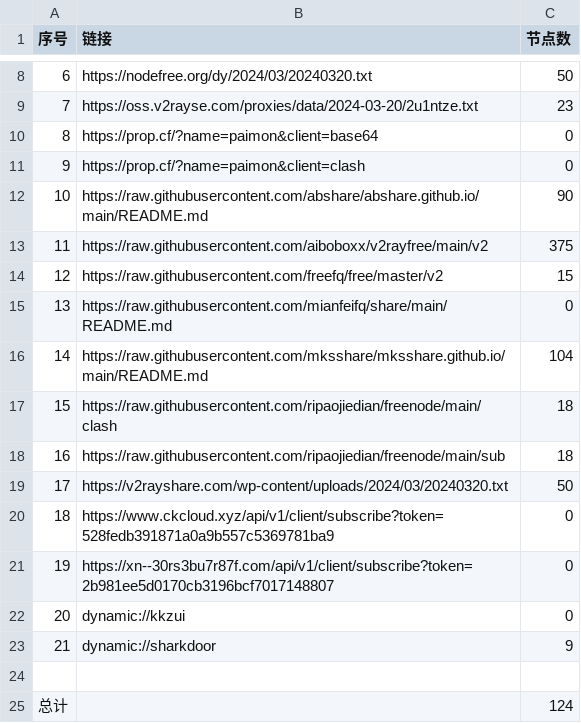
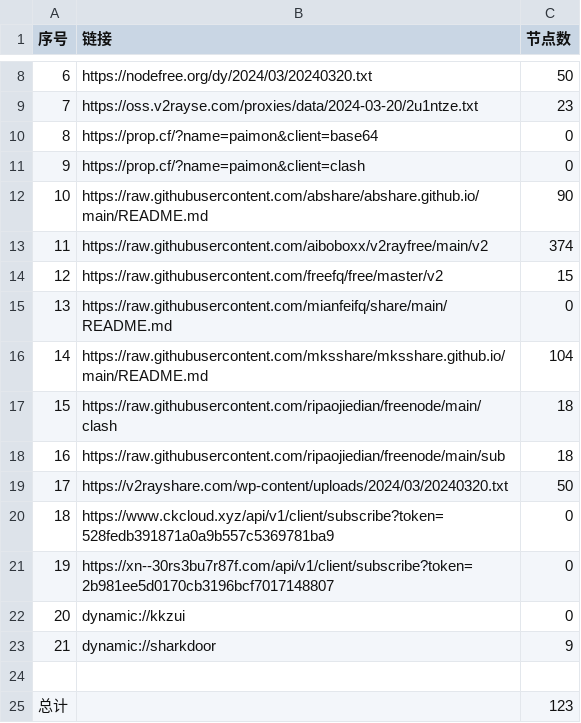
Before and after one commit to ncn2023/AutoMergePublicNodes, a CSV file: list_result.csv, drawn as a sheet; only a part is shown, gaps mark what is left out.

```diff
--- a/list_result.csv
+++ b/list_result.csv
@@ -12,3 +12,3 @@
 10,https://raw.githubusercontent.com/abshare/abshare.github.io/main/README.md,90
-11,https://raw.githubusercontent.com/aiboboxx/v2rayfree/main/v2,375
+11,https://raw.githubusercontent.com/aiboboxx/v2rayfree/main/v2,374
 12,https://raw.githubusercontent.com/freefq/free/master/v2,15
@@ -24,2 +24,2 @@
 
-总计,,124
+总计,,123
```
Also changed, not shown: 5 other files.
